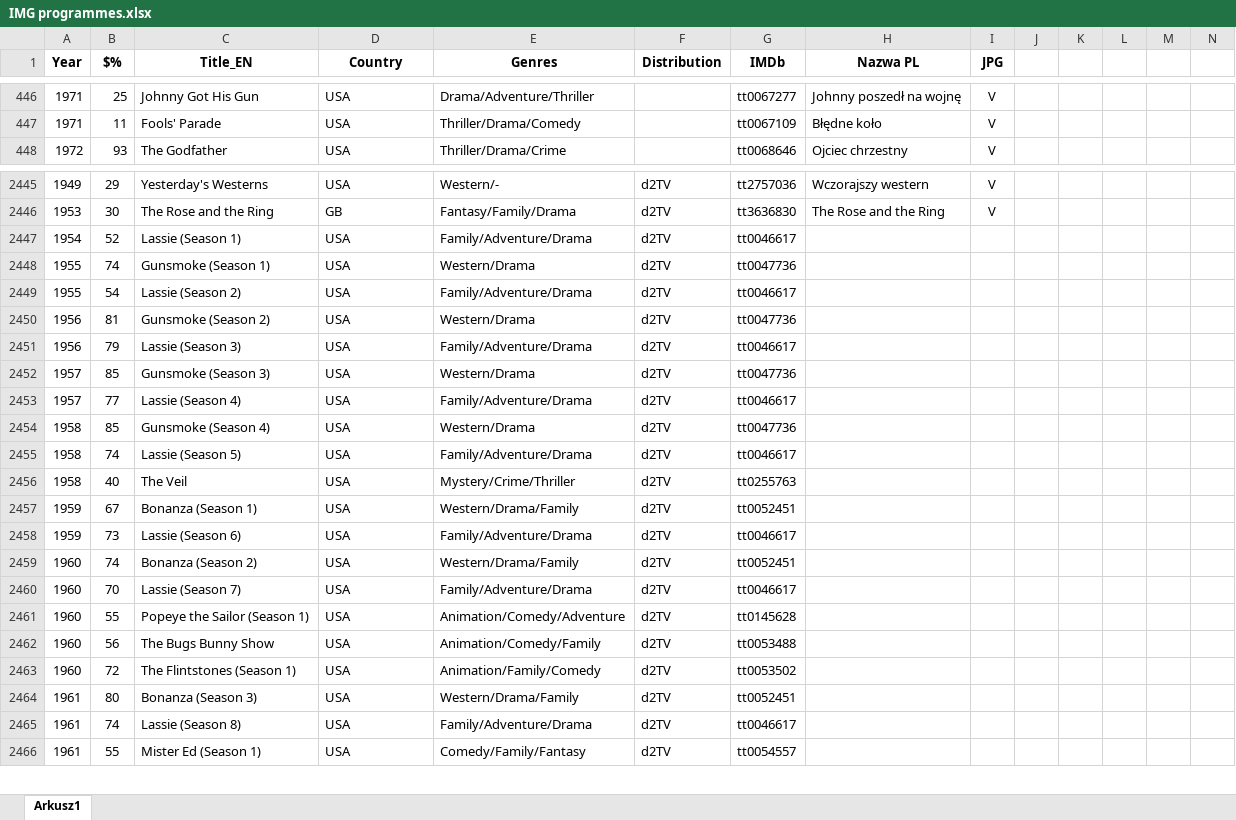
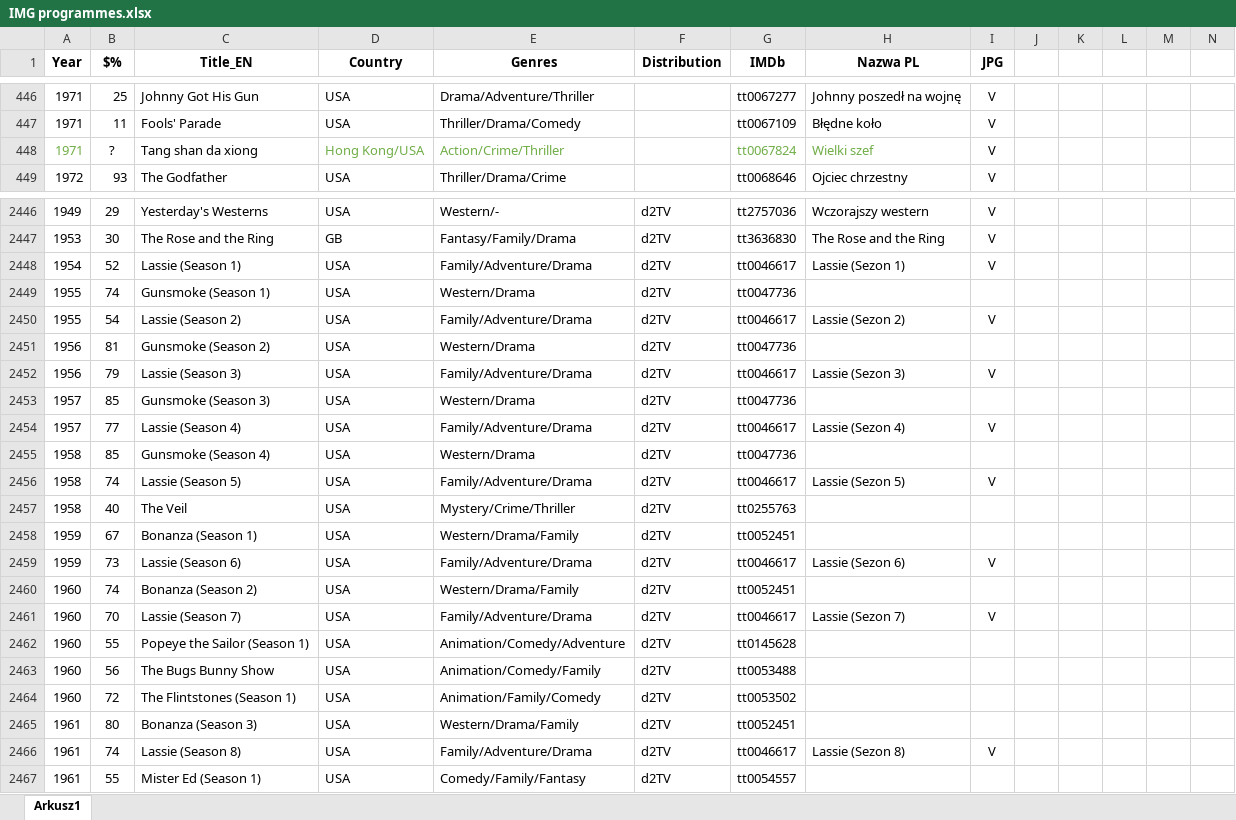
Before and after one commit to pauldim/MADTV, an Excel workbook: IMG programmes.xlsx, sheet Arkusz1, drawn as a sheet; only a part is shown, gaps mark what is left out; values as stored, in another font and other column widths than the file's, no borders; addresses are those after the commit; rows hold the shown columns only; the diff names each change by its address in the sheet, - before the commit and + after, or states it on an @@ line.

```diff
--- a/IMG programmes.xlsx (sheet Arkusz1)
+++ b/IMG programmes.xlsx (sheet Arkusz1)
+row 448: 1971 | ? | Tang shan da xiong | Hong Kong/USA | Action/Crime/Thriller |  | tt0067824 | Wielki szef | V
-H2448 (Nazwa PL): (empty)
+H2448 (Nazwa PL): Lassie (Sezon 1)
-I2448 (JPG): (empty)
+I2448 (JPG): V
-H2450 (Nazwa PL): (empty)
+H2450 (Nazwa PL): Lassie (Sezon 2)
-I2450 (JPG): (empty)
+I2450 (JPG): V
-H2452 (Nazwa PL): (empty)
+H2452 (Nazwa PL): Lassie (Sezon 3)
-I2452 (JPG): (empty)
+I2452 (JPG): V
-H2454 (Nazwa PL): (empty)
+H2454 (Nazwa PL): Lassie (Sezon 4)
-I2454 (JPG): (empty)
+I2454 (JPG): V
-H2456 (Nazwa PL): (empty)
+H2456 (Nazwa PL): Lassie (Sezon 5)
-I2456 (JPG): (empty)
+I2456 (JPG): V
-H2459 (Nazwa PL): (empty)
+H2459 (Nazwa PL): Lassie (Sezon 6)
-I2459 (JPG): (empty)
+I2459 (JPG): V
-H2461 (Nazwa PL): (empty)
+H2461 (Nazwa PL): Lassie (Sezon 7)
-I2461 (JPG): (empty)
+I2461 (JPG): V
-H2466 (Nazwa PL): (empty)
+H2466 (Nazwa PL): Lassie (Sezon 8)
-I2466 (JPG): (empty)
+I2466 (JPG): V
```
Also changed, not shown: 3 other files.
